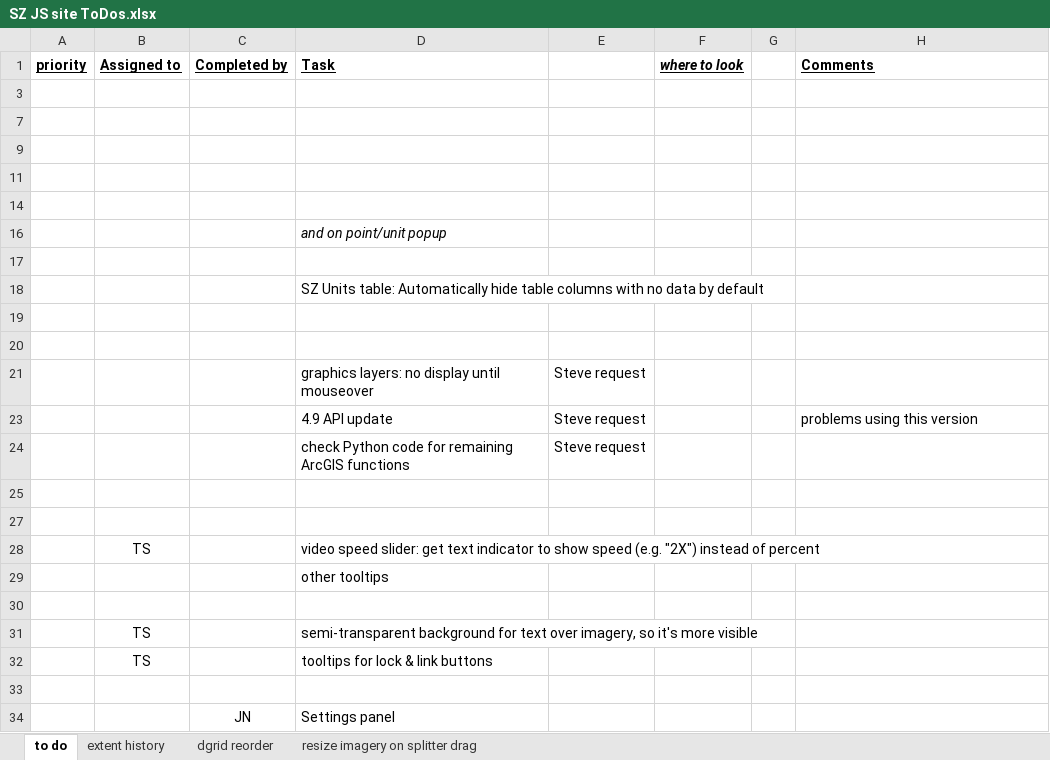
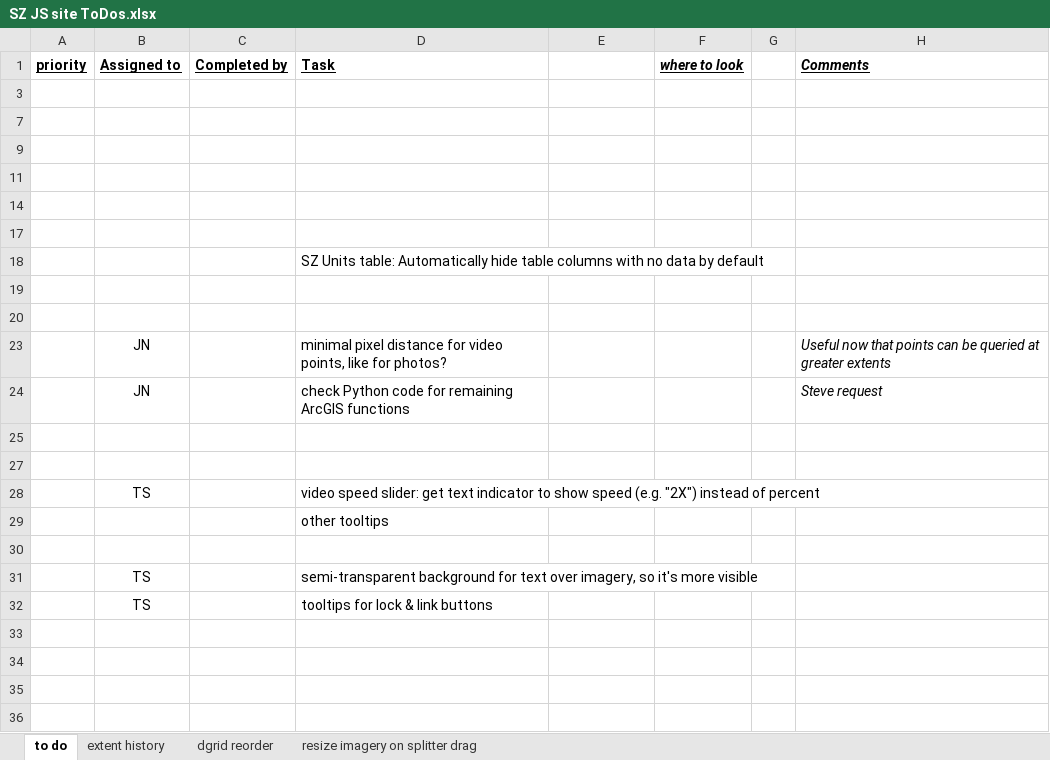
Before and after one commit to JimNoel/ShoreZoneDev_June2024, an Excel workbook: Docs/SZ JS site ToDos.xlsx, sheet to do, drawn as a sheet; values as stored, in another font and other column widths than the file's, no borders; removed rows and columns are numbered as before the commit, all else as after; the diff names each change by its address in the sheet, - before the commit and + after, or states it on an @@ line.

Commit message:
Add zoom-in to Fish Atlas table entries

```diff
--- a/Docs/SZ JS site ToDos.xlsx (sheet to do)
+++ b/Docs/SZ JS site ToDos.xlsx (sheet to do)
-H1 italic: off
+H1 italic: on
-row 16:  |  |  | and on point/unit popup
-row 21:  |  |  | graphics layers: no display until mouseover | Steve request
-row 23:  |  |  | 4.9 API update | Steve request |  |  | problems using this version
-row 24:  |  |  | check Python code for remaining ArcGIS functions | Steve request
+row 23:  | JN |  | minimal pixel distance for video points, like for photos? |  |  |  | Useful now that points can be queried at greater extents
+row 24:  | JN |  | check Python code for remaining ArcGIS functions |  |  |  | Steve request
@@ row 34 hidden:  |  | JN | Settings panel @@
```
Also changed, not shown: hidden cells, 6 other files.
